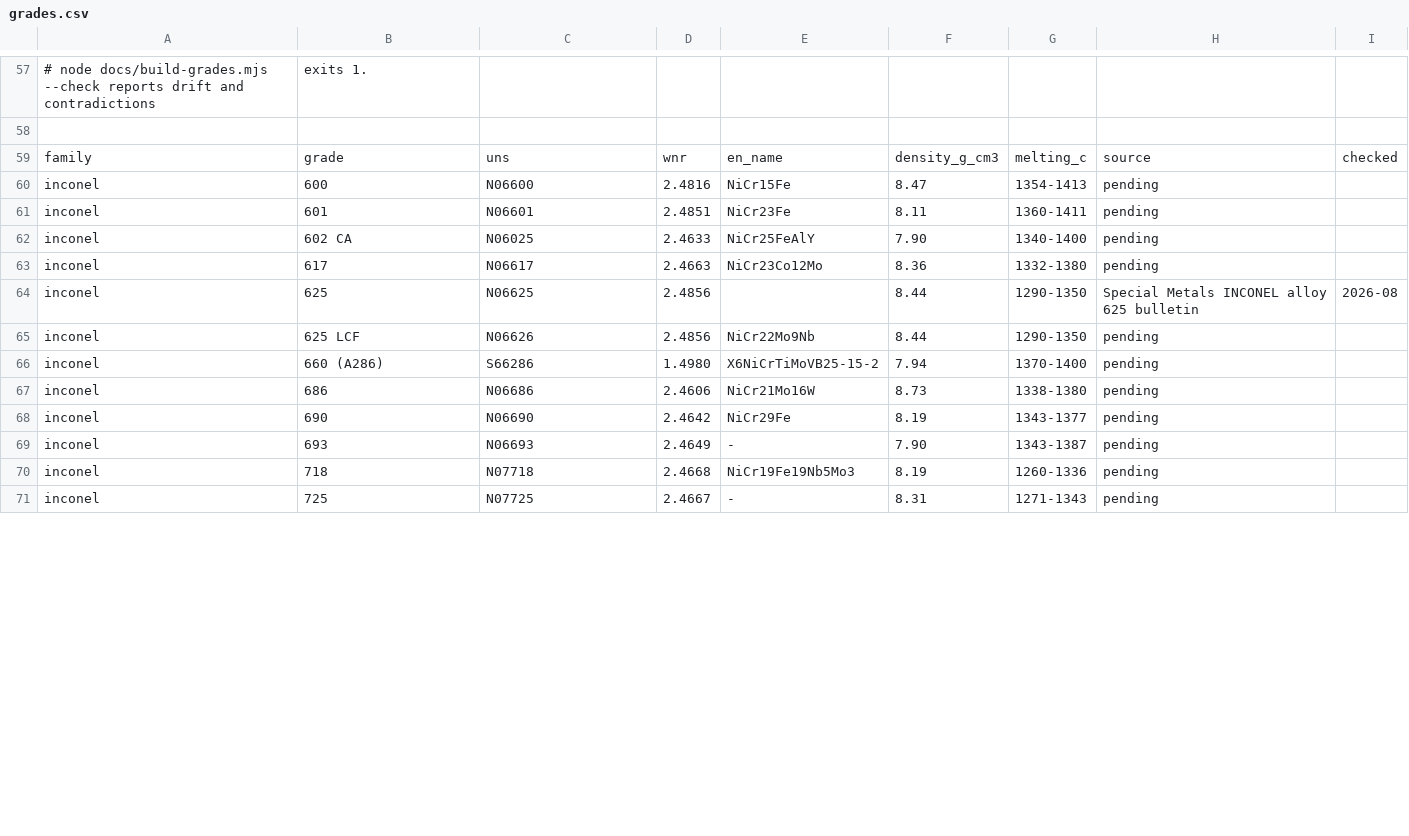
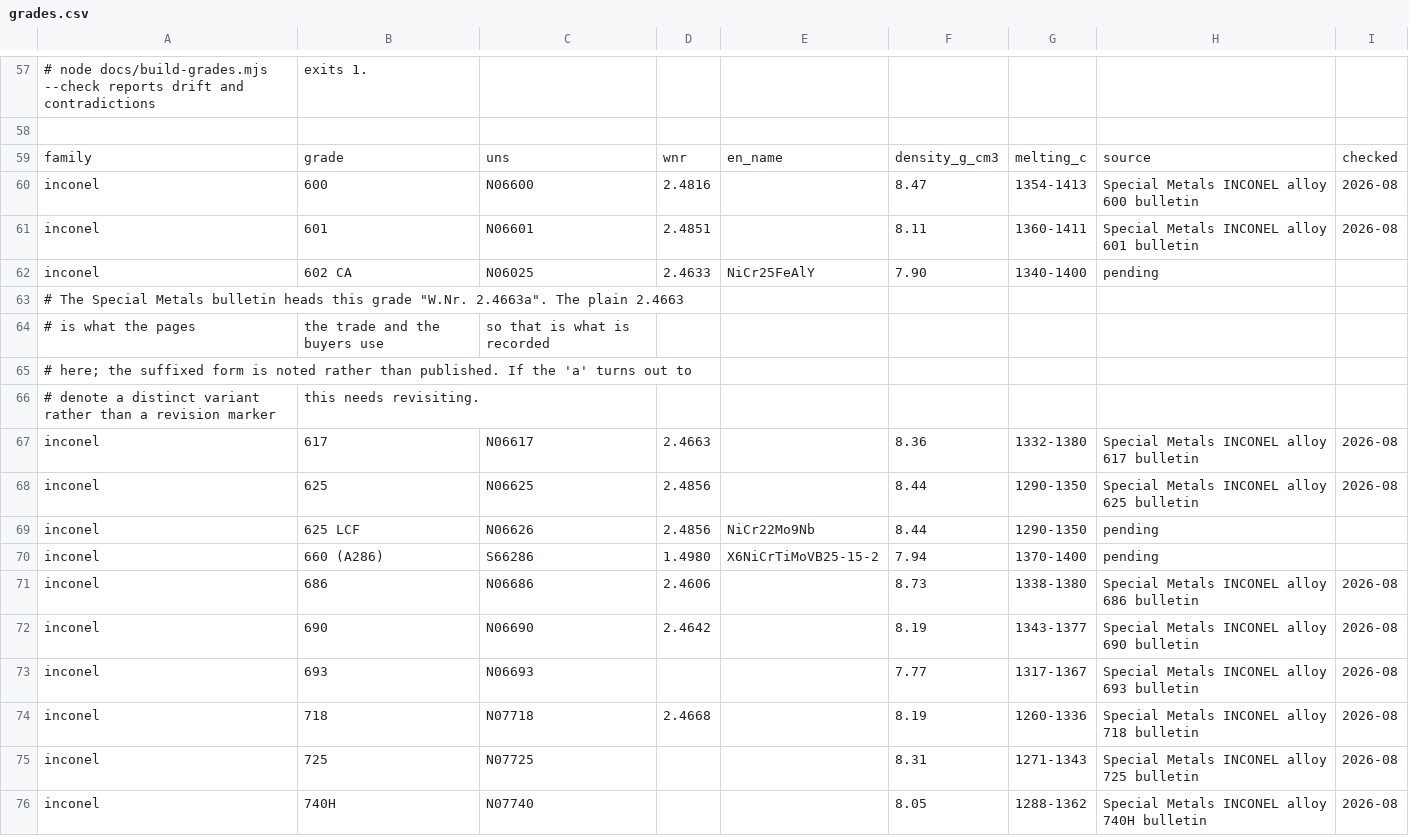
Before and after one commit to Auricoalloys/Nickel-Sheets-Website, a CSV file: docs/grades.csv, drawn as a sheet; only a part is shown, gaps mark what is left out; the diff covers the shown part only.

```diff
--- a/docs/grades.csv
+++ b/docs/grades.csv
@@ -59,6 +59,10 @@
 family,grade,uns,wnr,en_name,density_g_cm3,melting_c,source,checked
-inconel,600,N06600,2.4816,NiCr15Fe,8.47,1354-1413,pending,
-inconel,601,N06601,2.4851,NiCr23Fe,8.11,1360-1411,pending,
+inconel,600,N06600,2.4816,,8.47,1354-1413,Special Metals INCONEL alloy 600 bulletin,2026-08
+inconel,601,N06601,2.4851,,8.11,1360-1411,Special Metals INCONEL alloy 601 bulletin,2026-08
 inconel,602 CA,N06025,2.4633,NiCr25FeAlY,7.90,1340-1400,pending,
-inconel,617,N06617,2.4663,NiCr23Co12Mo,8.36,1332-1380,pending,
+# The Special Metals bulletin heads this grade "W.Nr. 2.4663a". The plain 2.4663
+# is what the pages, the trade and the buyers use, so that is what is recorded
+# here; the suffixed form is noted rather than published. If the 'a' turns out to
+# denote a distinct variant rather than a revision marker, this needs revisiting.
+inconel,617,N06617,2.4663,,8.36,1332-1380,Special Metals INCONEL alloy 617 bulletin,2026-08
 inconel,625,N06625,2.4856,,8.44,1290-1350,Special Metals INCONEL alloy 625 bulletin,2026-08
@@ -66,6 +70,7 @@ inconel,625 LCF,N06626,2.4856,NiCr22Mo9Nb,8.44,1290-1350,pending,
 inconel,660 (A286),S66286,1.4980,X6NiCrTiMoVB25-15-2,7.94,1370-1400,pending,
-inconel,686,N06686,2.4606,NiCr21Mo16W,8.73,1338-1380,pending,
-inconel,690,N06690,2.4642,NiCr29Fe,8.19,1343-1377,pending,
-inconel,693,N06693,2.4649,-,7.90,1343-1387,pending,
-inconel,718,N07718,2.4668,NiCr19Fe19Nb5Mo3,8.19,1260-1336,pending,
-inconel,725,N07725,2.4667,-,8.31,1271-1343,pending,
+inconel,686,N06686,2.4606,,8.73,1338-1380,Special Metals INCONEL alloy 686 bulletin,2026-08
+inconel,690,N06690,2.4642,,8.19,1343-1377,Special Metals INCONEL alloy 690 bulletin,2026-08
+inconel,693,N06693,,,7.77,1317-1367,Special Metals INCONEL alloy 693 bulletin,2026-08
+inconel,718,N07718,2.4668,,8.19,1260-1336,Special Metals INCONEL alloy 718 bulletin,2026-08
+inconel,725,N07725,,,8.31,1271-1343,Special Metals INCONEL alloy 725 bulletin,2026-08
+inconel,740H,N07740,,,8.05,1288-1362,Special Metals INCONEL alloy 740H bulletin,2026-08
```
Also changed, not shown: 14 edited cells elsewhere in this file, docs/chemistry.csv, 32 other files.
